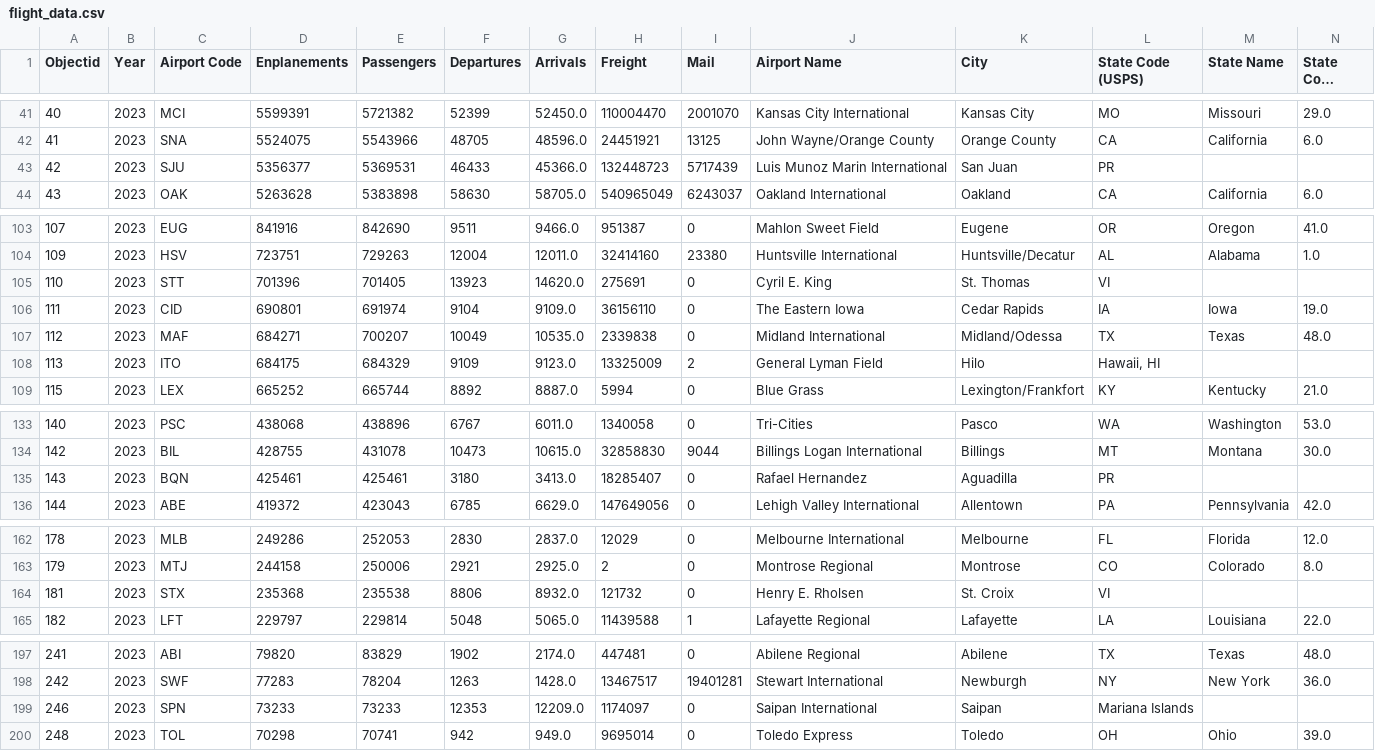
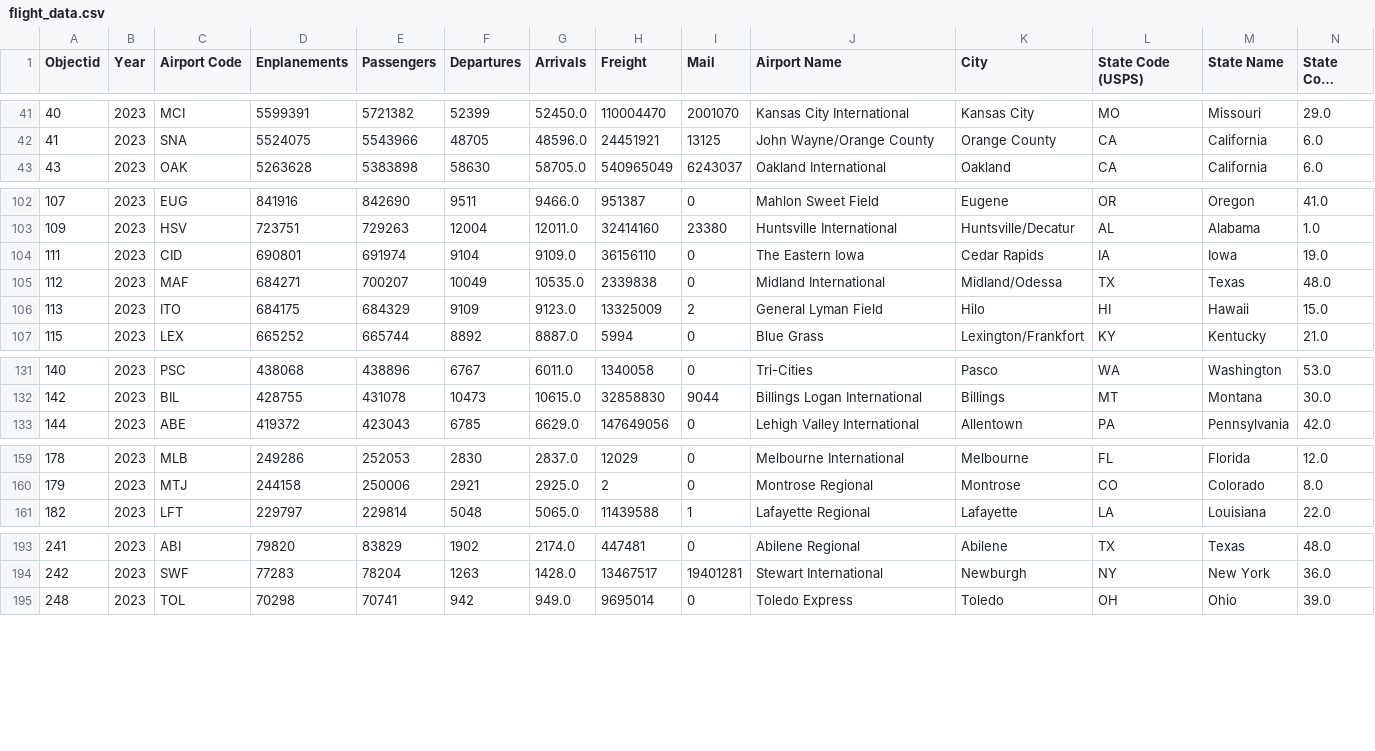
Before and after one commit to ningnonong/air-travel-project, a CSV file: EDA/assets/flight_data.csv, drawn as a sheet; only a part is shown, gaps mark what is left out; long unchanged cells end in …; removed rows and columns are numbered as before the commit, all else as after; the diff covers the shown part only; the diff names each change by its address in the sheet, - before the commit and + after, or states it on an @@ line.

```diff
--- a/EDA/assets/flight_data.csv
+++ b/EDA/assets/flight_data.csv
-row 43: 42 | 2023 | SJU | 5356377 | 5369531 | 46433 | 45366.0 | 132448723 | 5717439 | Luis Munoz Marin International | San Juan | PR
-row 105: 110 | 2023 | STT | 701396 | 701405 | 13923 | 14620.0 | 275691 | 0 | Cyril E. King | St. Thomas | VI
-L106 (State Code (USPS)): Hawaii, HI
+L106 (State Code (USPS)): HI
-M106 (State Name): (empty)
+M106 (State Name): Hawaii
-N106 (State Code (FIPS)): (empty)
+N106 (State Code (FIPS)): 15.0
-row 135: 143 | 2023 | BQN | 425461 | 425461 | 3180 | 3413.0 | 18285407 | 0 | Rafael Hernandez | Aguadilla | PR
-row 164: 181 | 2023 | STX | 235368 | 235538 | 8806 | 8932.0 | 121732 | 0 | Henry E. Rholsen | St. Croix | VI
-row 199: 246 | 2023 | SPN | 73233 | 73233 | 12353 | 12209.0 | 1174097 | 0 | Saipan International | Saipan | Mariana Islands
```
Also changed, not shown: 6 edited cells elsewhere in this file, 3 other files.
